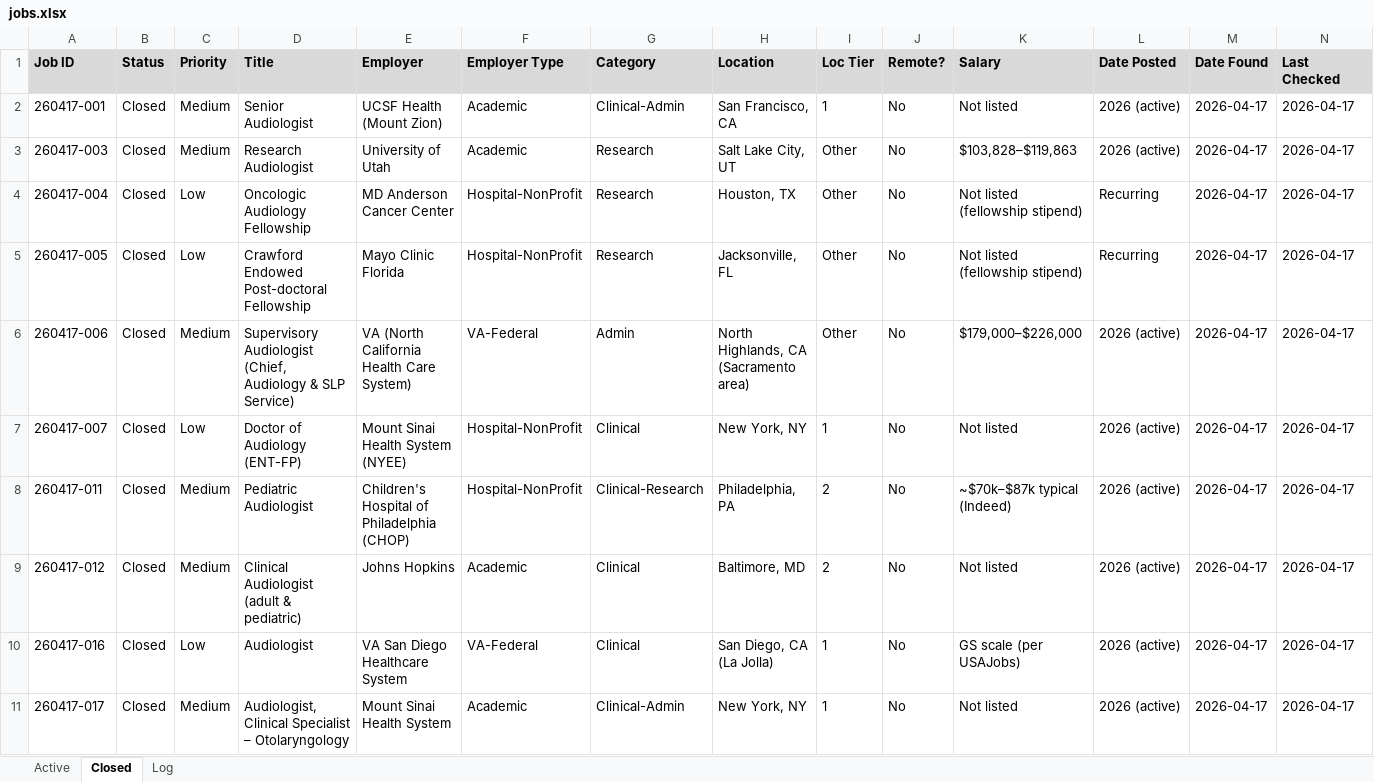
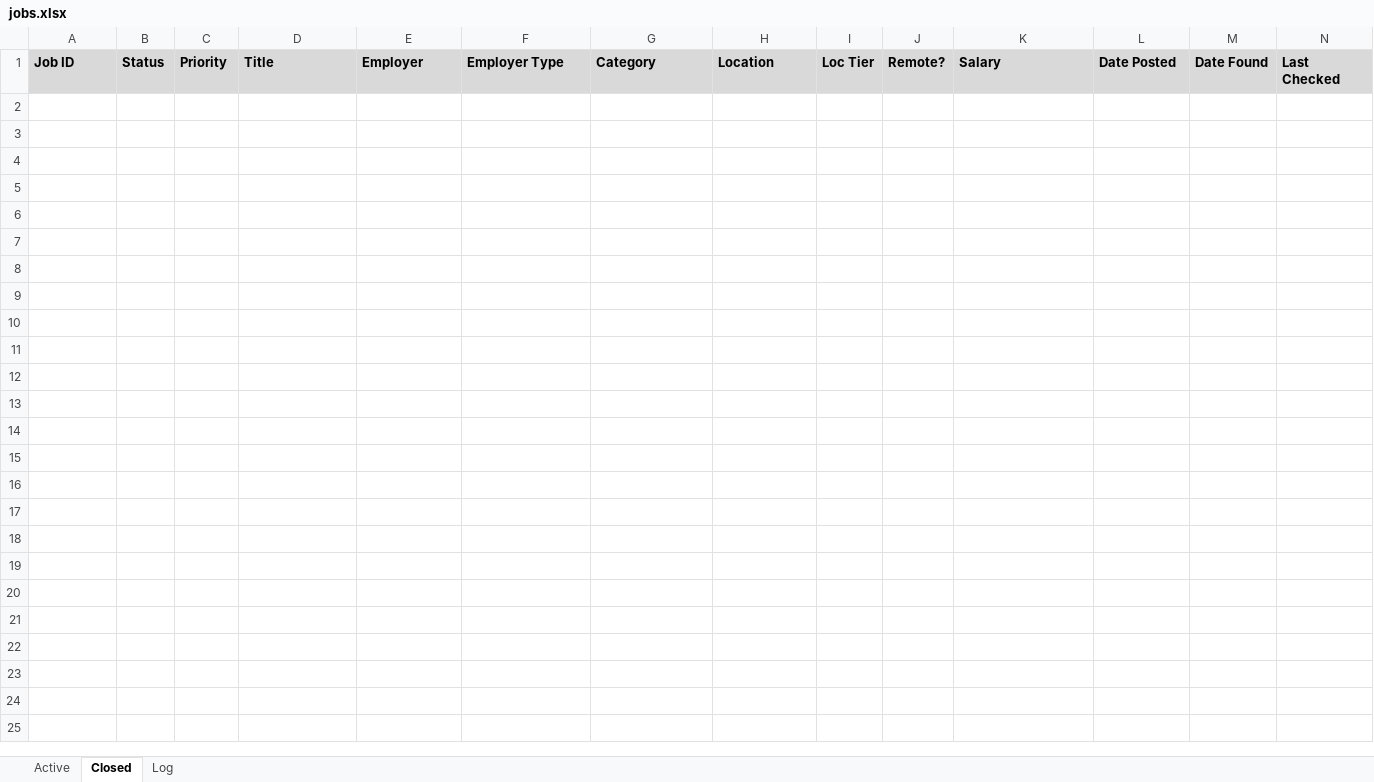
Before and after one commit to rbnprdy/cece-job-search, an Excel workbook: jobs.xlsx, sheet Closed, drawn as a sheet; only a part is shown; values as stored, in another font and other column widths than the file's, no borders; rows hold the shown columns only; the diff names each change by its address in the sheet, - before the commit and + after, or states it on an @@ line.

```diff
--- a/jobs.xlsx (sheet Closed)
+++ b/jobs.xlsx (sheet Closed)
-row 2: 260417-001 | Closed | Medium | Senior Audiologist | UCSF Health (Mount Zion) | Academic | Clinical-Admin | San Francisco, CA | 1 | No | Not listed | 2026 (active) | 2026-04-17 | 2026-04-17
-row 3: 260417-003 | Closed | Medium | Research Audiologist | University of Utah | Academic | Research | Salt Lake City, UT | Other | No | $103,828–$119,863 | 2026 (active) | 2026-04-17 | 2026-04-17
-row 4: 260417-004 | Closed | Low | Oncologic Audiology Fellowship | MD Anderson Cancer Center | Hospital-NonProfit | Research | Houston, TX | Other | No | Not listed (fellowship stipend) | Recurring | 2026-04-17 | 2026-04-17
-row 5: 260417-005 | Closed | Low | Crawford Endowed Post-doctoral Fellowship | Mayo Clinic Florida | Hospital-NonProfit | Research | Jacksonville, FL | Other | No | Not listed (fellowship stipend) | Recurring | 2026-04-17 | 2026-04-17
-row 6: 260417-006 | Closed | Medium | Supervisory Audiologist (Chief, Audiology & SLP Service) | VA (North California Health Care System) | VA-Federal | Admin | North Highlands, CA (Sacramento area) | Other | No | $179,000–$226,000 | 2026 (active) | 2026-04-17 | 2026-04-17
-row 7: 260417-007 | Closed | Low | Doctor of Audiology (ENT-FP) | Mount Sinai Health System (NYEE) | Hospital-NonProfit | Clinical | New York, NY | 1 | No | Not listed | 2026 (active) | 2026-04-17 | 2026-04-17
-row 8: 260417-011 | Closed | Medium | Pediatric Audiologist | Children's Hospital of Philadelphia (CHOP) | Hospital-NonProfit | Clinical-Research | Philadelphia, PA | 2 | No | ~$70k–$87k typical (Indeed) | 2026 (active) | 2026-04-17 | 2026-04-17
-row 9: 260417-012 | Closed | Medium | Clinical Audiologist (adult & pediatric) | Johns Hopkins | Academic | Clinical | Baltimore, MD | 2 | No | Not listed | 2026 (active) | 2026-04-17 | 2026-04-17
-row 10: 260417-016 | Closed | Low | Audiologist | VA San Diego Healthcare System | VA-Federal | Clinical | San Diego, CA (La Jolla) | 1 | No | GS scale (per USAJobs) | 2026 (active) | 2026-04-17 | 2026-04-17
-row 11: 260417-017 | Closed | Medium | Audiologist, Clinical Specialist – Otolaryngology | Mount Sinai Health System | Academic | Clinical-Admin | New York, NY | 1 | No | Not listed | 2026 (active) | 2026-04-17 | 2026-04-17
```
Also changed, not shown: sheet Active, sheet Log, 30 other files.
